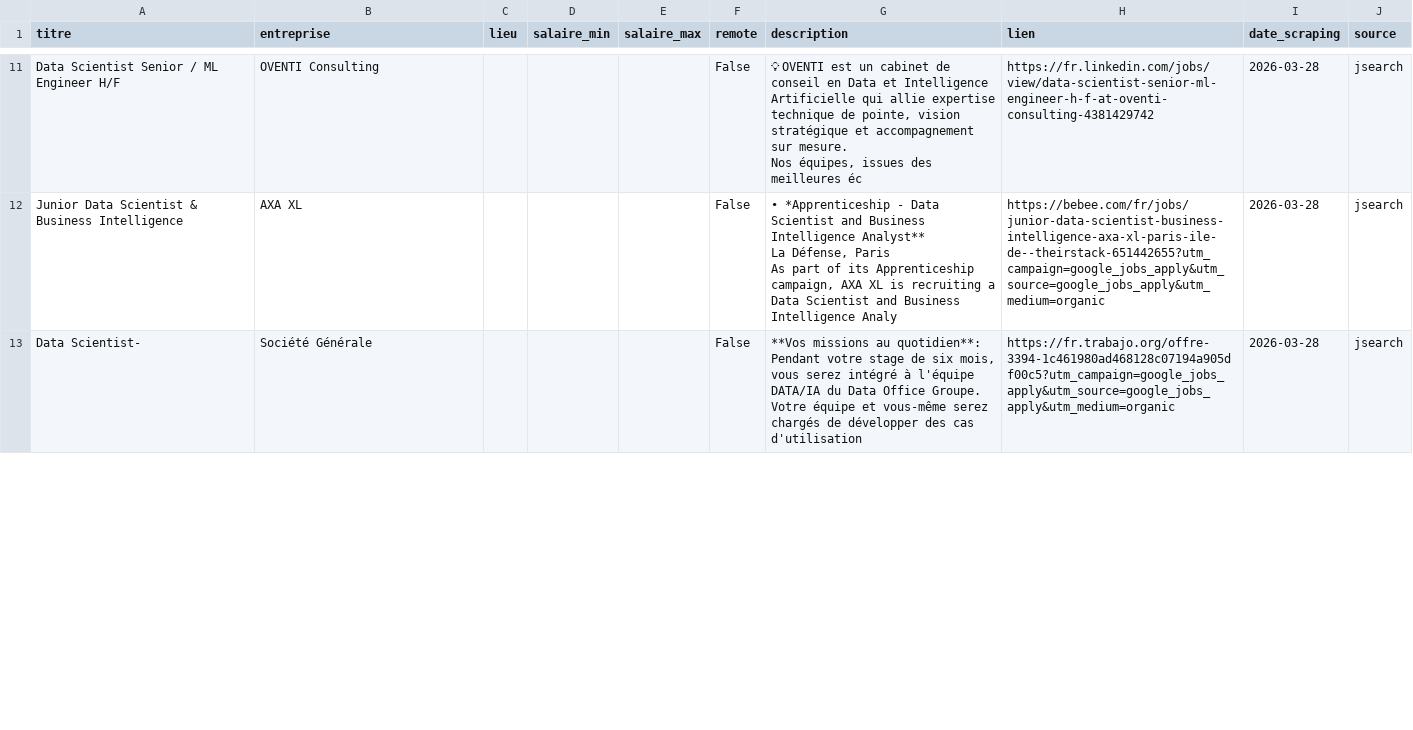
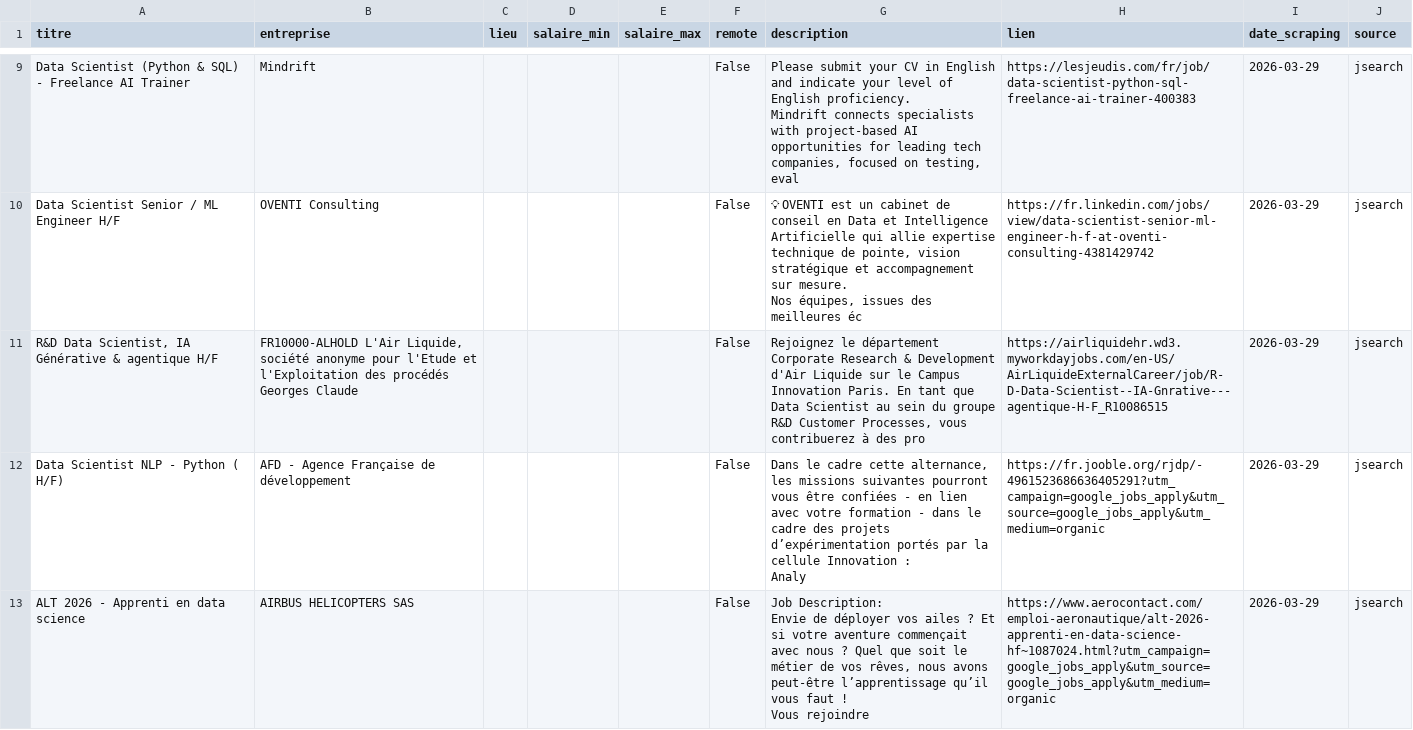
Before and after one commit to ily25-11/mon-projet, a CSV file: data/offres_indeed.csv, drawn as a sheet; only a part is shown, gaps mark what is left out; removed rows and columns are numbered as before the commit, all else as after; ↵ is a line break in a cell; the diff covers the shown part only; the diff names each change by its address in the sheet, - before the commit and + after, or states it on an @@ line.

```diff
--- a/data/offres_indeed.csv
+++ b/data/offres_indeed.csv
+row 9: Data Scientist (Python & SQL) - Freelance AI Trainer | Mindrift |  |  |  | False | Please submit your CV in English and indicate your level of English proficiency. ↵ Mindrift connects specialists with project-based AI opportunities for leading tech companies, focused on testing, eval | https://lesjeudis.com/fr/job/data-scientist-python-sql-freelance-ai-trainer-400383 | 2026-03-29 | jsearch
-I10 (date_scraping): 2026-03-28
+I10 (date_scraping): 2026-03-29
-row 12: Junior Data Scientist & Business Intelligence | AXA XL |  |  |  | False | • *Apprenticeship - Data Scientist and Business Intelligence Analyst** ↵ La Défense, Paris ↵ As part of its Apprenticeship campaign, AXA XL is recruiting a Data Scientist and Business Intelligence Analy | https://bebee.com/fr/jobs/junior-data-scientist-business-intelligence-axa-xl-paris-ile-de--theirstack-651442655?utm_campaign=google_jobs_apply&utm_source=google_jobs_apply&utm_medium=organic | 2026-03-28 | jsearch
+row 11: R&D Data Scientist, IA Générative & agentique H/F | FR10000-ALHOLD L'Air Liquide, société anonyme pour l'Etude et l'Exploitation des procédés Georges Claude |  |  |  | False | Rejoignez le département Corporate Research & Development d'Air Liquide sur le Campus Innovation Paris. En tant que Data Scientist au sein du groupe R&D Customer Processes, vous contribuerez à des pro | https://airliquidehr.wd3.myworkdayjobs.com/en-US/AirLiquideExternalCareer/job/R-D-Data-Scientist--IA-Gnrative---agentique-H-F_R10086515 | 2026-03-29 | jsearch
-A12 (titre): Data Scientist-
+A12 (titre): Data Scientist NLP - Python ( H/F)
-B12 (entreprise): Société Générale
+B12 (entreprise): AFD - Agence Française de développement
-G12 (description): **Vos missions au quotidien**: ↵ Pendant votre stage de six mois, vous serez intégré à l'équipe DATA/IA du Data Office Groupe. Votre équipe et vous-même serez chargés de développer des cas d'utilisation
+G12 (description): Dans le cadre cette alternance, les missions suivantes pourront vous être confiées - en lien avec votre formation - dans le cadre des projets d’expérimentation portés par la cellule Innovation : ↵ Analy
-H12 (lien): https://fr.trabajo.org/offre-3394-1c461980ad468128c07194a905df00c5?utm_campaign=google_jobs_apply&utm_source=google_jobs_apply&utm_medium=organic
+H12 (lien): https://fr.jooble.org/rjdp/-4961523686636405291?utm_campaign=google_jobs_apply&utm_source=google_jobs_apply&utm_medium=organic
-I12 (date_scraping): 2026-03-28
+I12 (date_scraping): 2026-03-29
+row 13: ALT 2026 - Apprenti en data science | AIRBUS HELICOPTERS SAS |  |  |  | False | Job Description: ↵ Envie de déployer vos ailes ? Et si votre aventure commençait avec nous ? Quel que soit le métier de vos rêves, nous avons peut-être l’apprentissage qu’il vous faut ! ↵ Vous rejoindre | https://www.aerocontact.com/emploi-aeronautique/alt-2026-apprenti-en-data-science-hf~1087024.html?utm_campaign=google_jobs_apply&utm_source=google_jobs_apply&utm_medium=organic | 2026-03-29 | jsearch
```
Also changed, not shown: 7 added rows, 7 removed rows and 15 edited cells elsewhere in this file, data/offres_all.csv, data/offres_cadremploi.csv, 5 other files.
